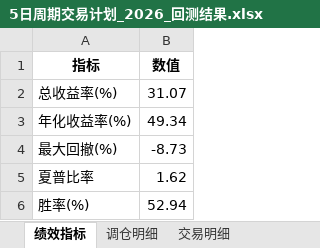
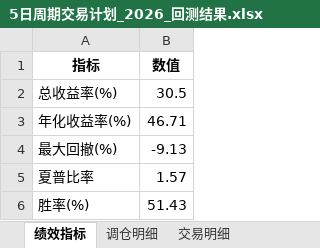
Before and after one commit to digital-era/AIPEBot, an Excel workbook: backtest/5日周期交易计划_2026_回测结果.xlsx, sheet 绩效指标, drawn as a sheet; values as stored, in another font and other column widths than the file's, no borders; the diff names each change by its address in the sheet, - before the commit and + after, or states it on an @@ line.

```diff
--- a/backtest/5日周期交易计划_2026_回测结果.xlsx (sheet 绩效指标)
+++ b/backtest/5日周期交易计划_2026_回测结果.xlsx (sheet 绩效指标)
-B2 (数值): 31.07
+B2 (数值): 30.5
-B3 (数值): 49.34
+B3 (数值): 46.71
-B4 (数值): -8.73
+B4 (数值): -9.13
-B5 (数值): 1.62
+B5 (数值): 1.57
-B6 (数值): 52.94
+B6 (数值): 51.43
```
Also changed, not shown: sheet 交易明细, sheet 调仓明细, 2 other files.
